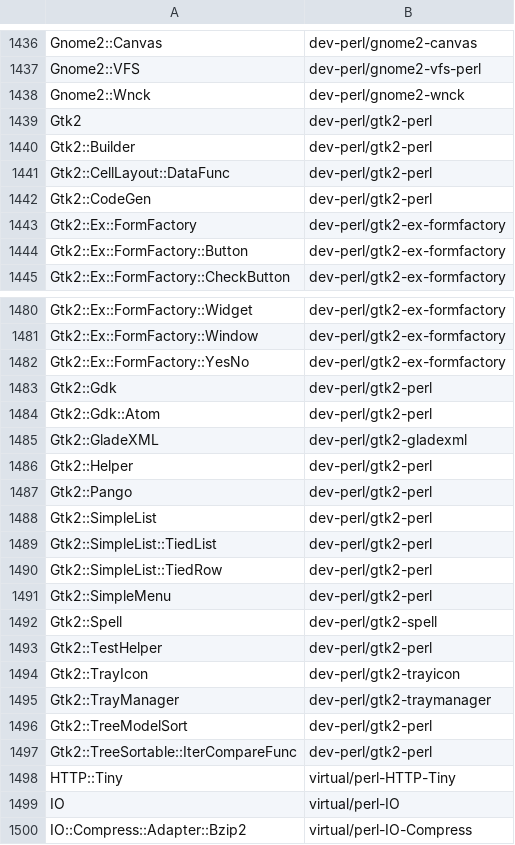
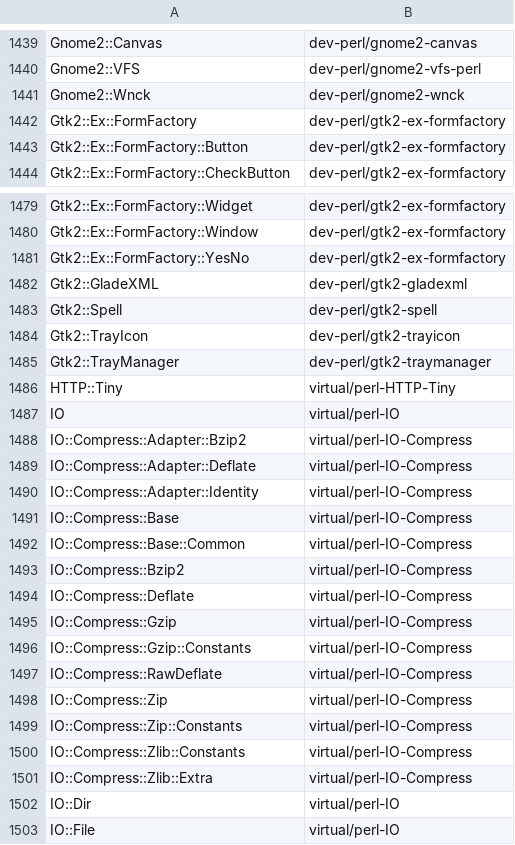
Before and after one commit to kentnl/Gentoo-Util-VirtualDepend, a CSV file: share/module-to-gentoo.csv, drawn as a sheet; only a part is shown, gaps mark what is left out; the shorter side is filled out with more unchanged rows; removed rows and columns are numbered as before the commit, all else as after; the diff covers the shown part only; the diff names each change by its address in the sheet, - before the commit and + after, or states it on an @@ line.

```diff
--- a/share/module-to-gentoo.csv
+++ b/share/module-to-gentoo.csv
-row 1439: Gtk2 | dev-perl/gtk2-perl
-row 1440: Gtk2::Builder | dev-perl/gtk2-perl
-row 1441: Gtk2::CellLayout::DataFunc | dev-perl/gtk2-perl
-row 1442: Gtk2::CodeGen | dev-perl/gtk2-perl
-row 1483: Gtk2::Gdk | dev-perl/gtk2-perl
-row 1484: Gtk2::Gdk::Atom | dev-perl/gtk2-perl
-row 1486: Gtk2::Helper | dev-perl/gtk2-perl
-row 1487: Gtk2::Pango | dev-perl/gtk2-perl
-row 1488: Gtk2::SimpleList | dev-perl/gtk2-perl
-row 1489: Gtk2::SimpleList::TiedList | dev-perl/gtk2-perl
-row 1490: Gtk2::SimpleList::TiedRow | dev-perl/gtk2-perl
-row 1491: Gtk2::SimpleMenu | dev-perl/gtk2-perl
-row 1493: Gtk2::TestHelper | dev-perl/gtk2-perl
-row 1496: Gtk2::TreeModelSort | dev-perl/gtk2-perl
-row 1497: Gtk2::TreeSortable::IterCompareFunc | dev-perl/gtk2-perl
```
Also changed, not shown: 3 added rows elsewhere in this file, share/dist-versions.csv, share/module-versions.csv, 12 other files.
